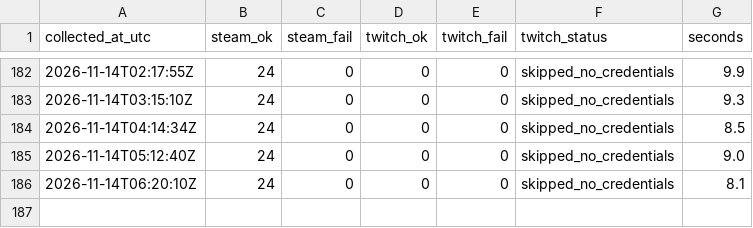
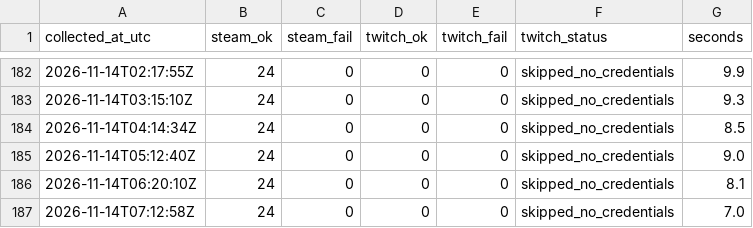
Before and after one commit to destiny-brown/Steam-Analysis, a CSV file: data/live/cloud/collector_runs.csv, drawn as a sheet; only a part is shown, gaps mark what is left out; the diff names each change by its address in the sheet, - before the commit and + after, or states it on an @@ line.

```diff
--- a/data/live/cloud/collector_runs.csv
+++ b/data/live/cloud/collector_runs.csv
+row 187: 2026-11-14T07:12:58Z | 24 | 0 | 0 | 0 | skipped_no_credentials | 7.0
```
Also changed, not shown: data/live/cloud/steam_players.csv.
